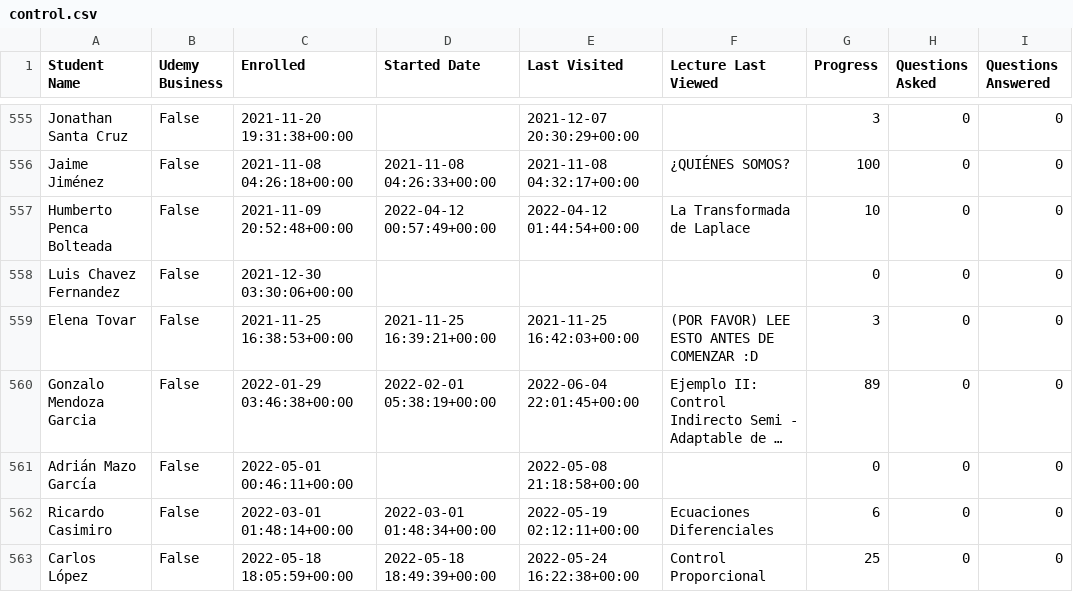
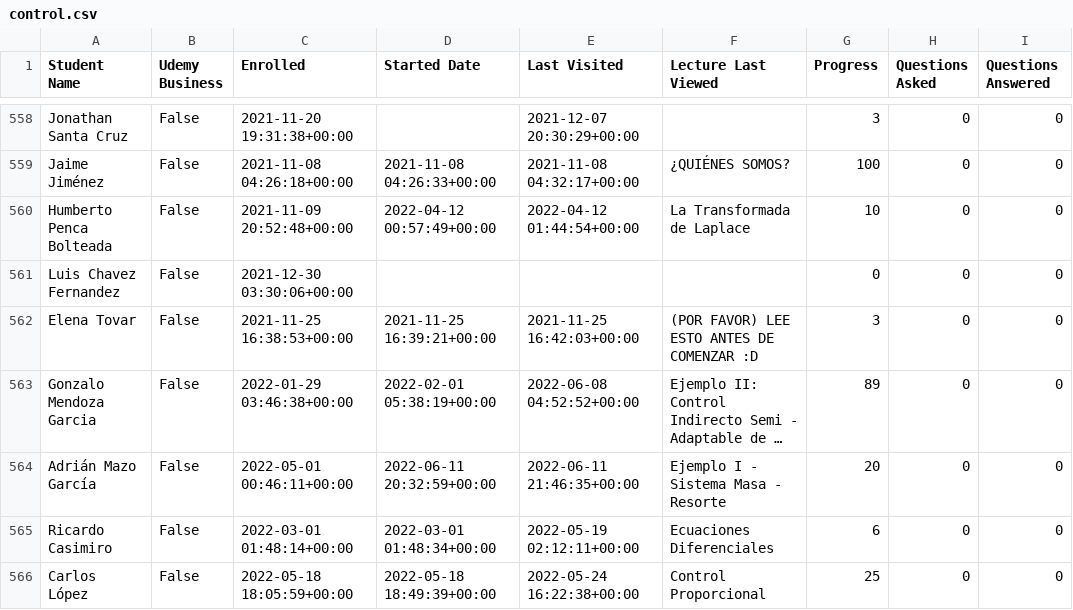
Before and after one commit to AssemblingTheFuture/CertificateZ, a CSV file: src/python/csv/control.csv, drawn as a sheet; only a part is shown, gaps mark what is left out; long unchanged cells end in …; addresses are those after the commit; the diff covers the shown part only; the diff names each change by its address in the sheet, - before the commit and + after, or states it on an @@ line.

```diff
--- a/src/python/csv/control.csv
+++ b/src/python/csv/control.csv
-E563 (Last Visited): 2022-06-04 22:01:45+00:00
+E563 (Last Visited): 2022-06-08 04:52:52+00:00
-D564 (Started Date): (empty)
+D564 (Started Date): 2022-06-11 20:32:59+00:00
-E564 (Last Visited): 2022-05-08 21:18:58+00:00
+E564 (Last Visited): 2022-06-11 21:46:35+00:00
-F564 (Lecture Last Viewed): (empty)
+F564 (Lecture Last Viewed): Ejemplo I - Sistema Masa - Resorte
-G564 (Progress): 0
+G564 (Progress): 20
```
Also changed, not shown: 6 added rows and 51 edited cells elsewhere in this file, src/python/csv/addresses.csv, src/python/csv/numerical.csv, 2 other files.
